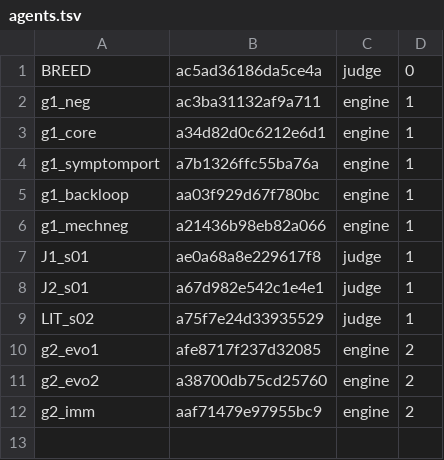
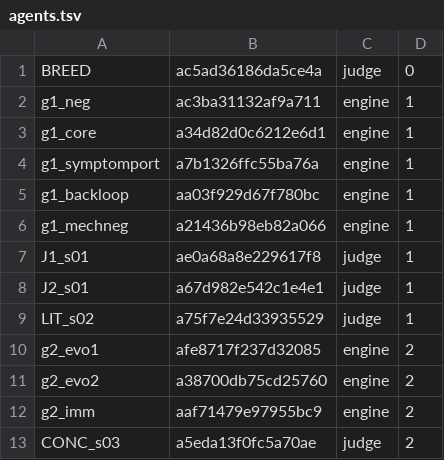
Before and after one commit to 19Hours-Studio/SomeRepository, a TSV file: engine/runs/ab1_v16/agents.tsv, drawn as a sheet.

```diff
--- a/engine/runs/ab1_v16/agents.tsv
+++ b/engine/runs/ab1_v16/agents.tsv
@@ -12 +12,2 @@ g2_evo2	a38700db75cd25760	engine	2
 g2_imm	aaf71479e97955bc9	engine	2
+CONC_s03	a5eda13f0fc5a70ae	judge	2
```
Also changed, not shown: 29 other files.
